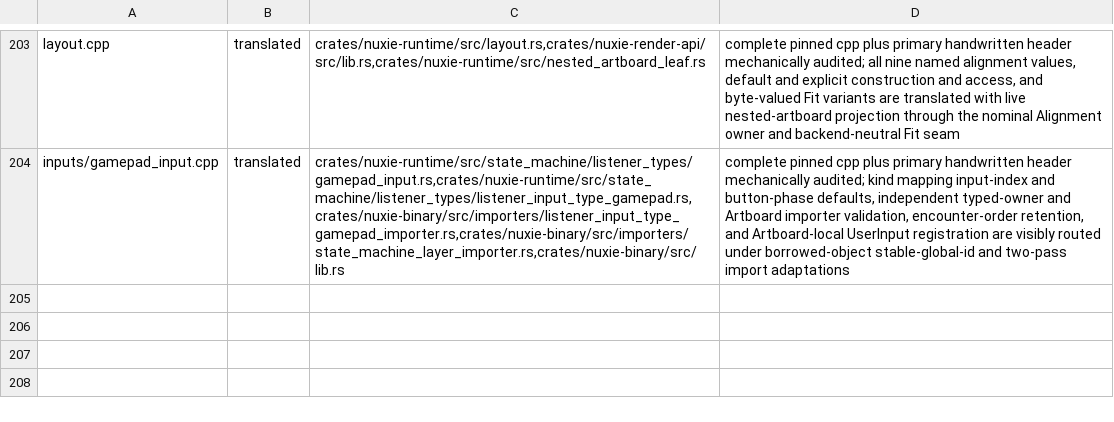
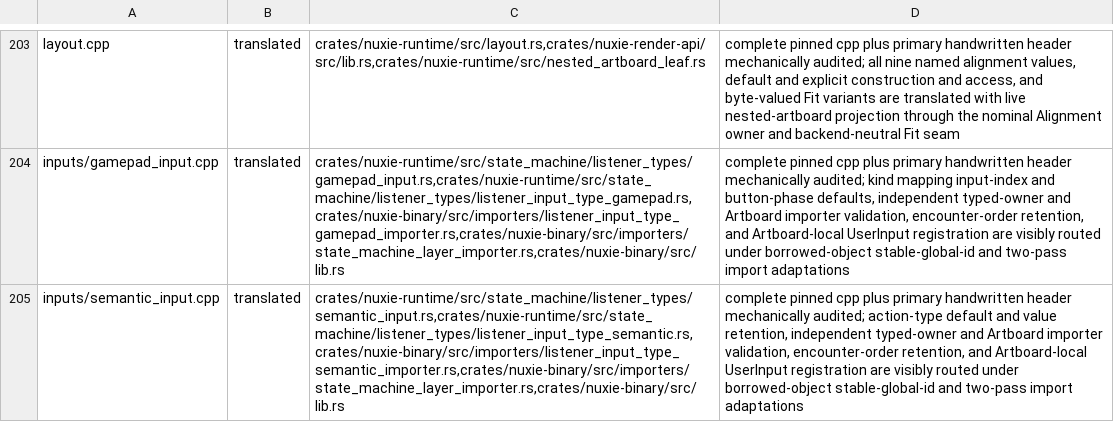
Before and after one commit to nuxieai/nuxie-runtime, a TSV file: docs/runtime-source-map-overrides.tsv, drawn as a sheet; only a part is shown, gaps mark what is left out; the diff names each change by its address in the sheet, - before the commit and + after, or states it on an @@ line.

Commit message:
Certify SemanticInput source owner

```diff
--- a/docs/runtime-source-map-overrides.tsv
+++ b/docs/runtime-source-map-overrides.tsv
+row 205: inputs/semantic_input.cpp | translated | crates/nuxie-runtime/src/state_machine/listener_types/semantic_input.rs,crates/nuxie-runtime/src/state_machine/listener_types/listener_input_type_semantic.rs,crates/nuxie-binary/src/importers/listener_input_type_semantic_importer.rs,crates/nuxie-binary/src/importers/state_machine_layer_importer.rs,crates/nuxie-binary/src/lib.rs | complete pinned cpp plus primary handwritten header mechanically audited; action-type default and value retention, independent typed-owner and Artboard importer validation, encounter-order retention, and Artboard-local UserInput registration are visibly routed under borrowed-object stable-global-id and two-pass import adaptations
```
